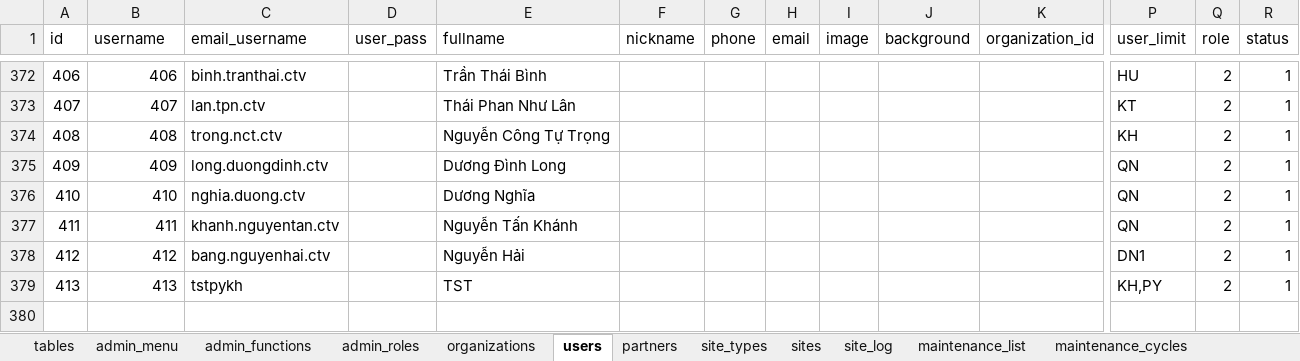
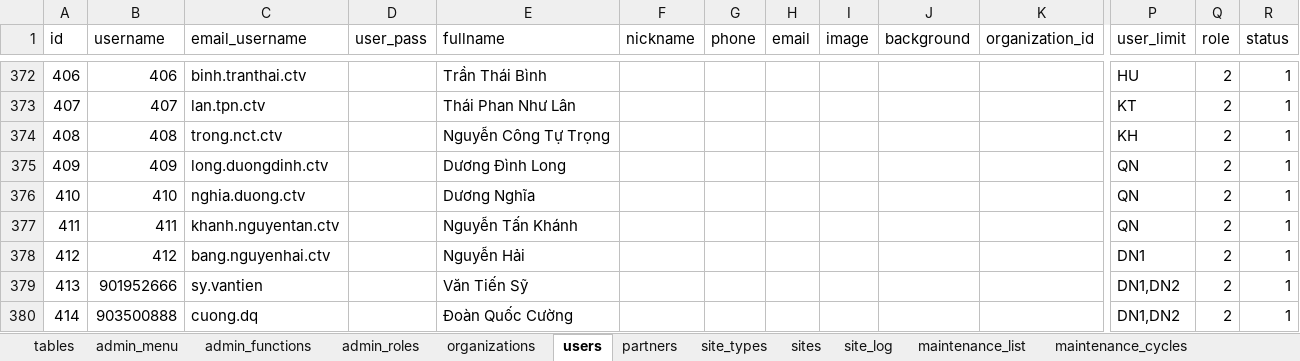
Before and after one commit to nvdinh185/node-display, an Excel workbook: db/excel/ql-tram.cuongdq.sqlite.v5.xlsx, sheet users, drawn as a sheet; only a part is shown, gaps mark what is left out; values as stored, in another font and other column widths than the file's, no borders; removed rows and columns are numbered as before the commit, all else as after; rows hold the shown columns only; the diff names each change by its address in the sheet, - before the commit and + after, or states it on an @@ line.

```diff
--- a/db/excel/ql-tram.cuongdq.sqlite.v5.xlsx (sheet users)
+++ b/db/excel/ql-tram.cuongdq.sqlite.v5.xlsx (sheet users)
-row 379: 413 | 413 | tstpykh |  | TST |  |  |  |  |  |  | KH,PY | 2 | 1
+row 379: 413 | 901952666 | sy.vantien |  | Văn Tiến Sỹ |  |  |  |  |  |  | DN1,DN2 | 2 | 1
+row 380: 414 | 903500888 | cuong.dq |  | Đoàn Quốc Cường |  |  |  |  |  |  | DN1,DN2 | 2 | 1
```
Also changed, not shown: sheet maintenance_cycles, sheet admin_roles, 12 other files.
